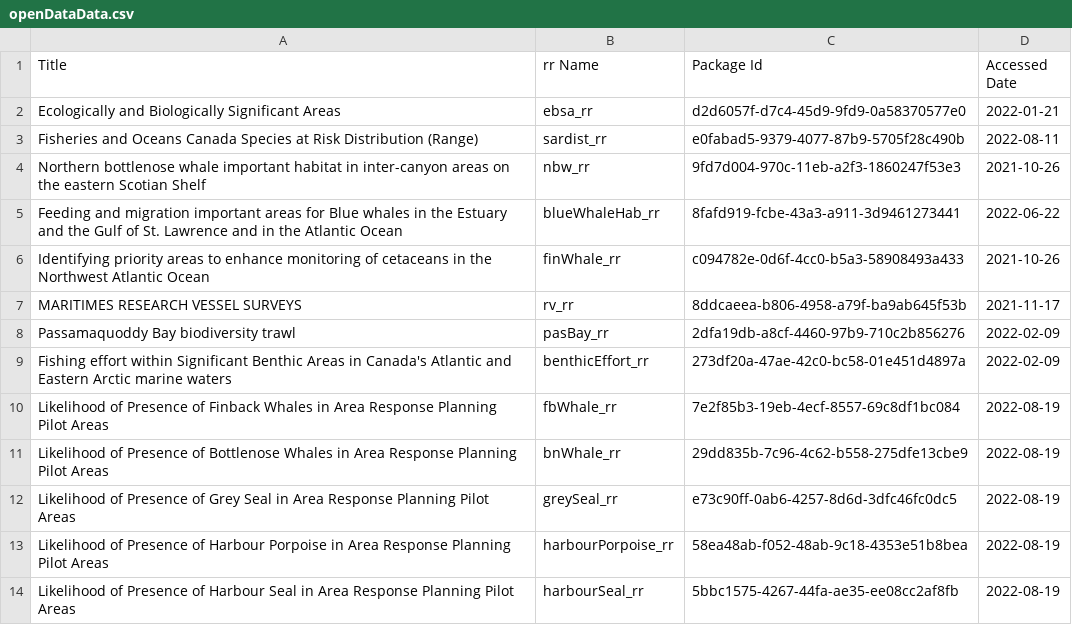
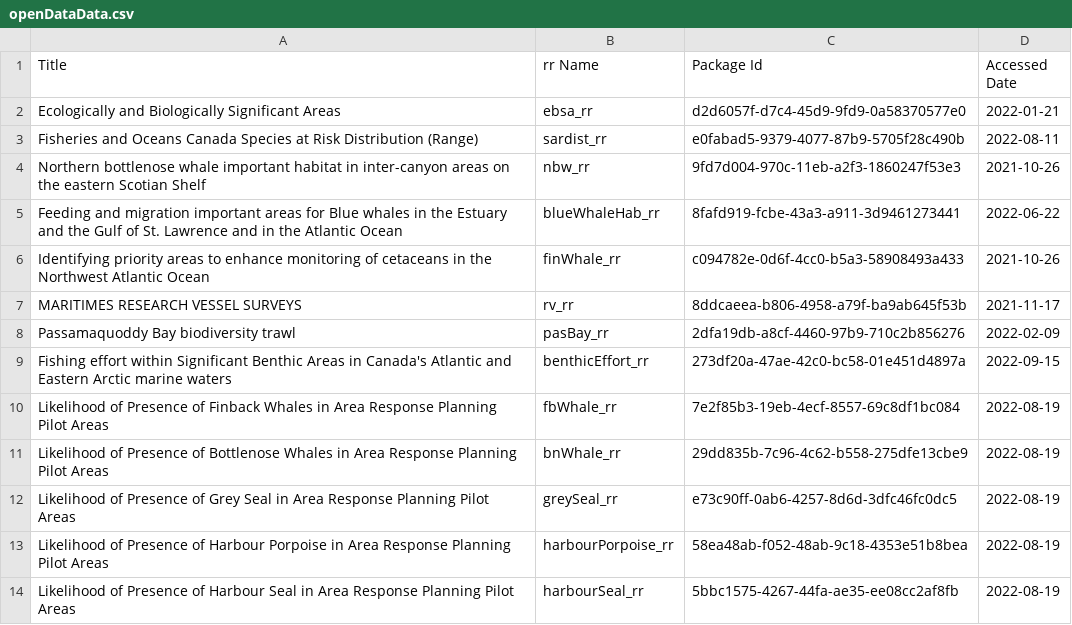
Before and after one commit to dfo-mar-odis/shinySpatialApp, a CSV file: reports/openDataData.csv, drawn as a sheet; only a part is shown.

```diff
--- a/reports/openDataData.csv
+++ b/reports/openDataData.csv
@@ -8,3 +8,3 @@
 "Passamaquoddy Bay biodiversity trawl","pasBay_rr","2dfa19db-a8cf-4460-97b9-710c2b856276","2022-02-09"
-"Fishing effort within Significant Benthic Areas in Canada's Atlantic and Eastern Arctic marine waters","benthicEffort_rr","273df20a-47ae-42c0-bc58-01e451d4897a","2022-02-09"
+"Fishing effort within Significant Benthic Areas in Canada's Atlantic and Eastern Arctic marine waters","benthicEffort_rr","273df20a-47ae-42c0-bc58-01e451d4897a","2022-09-15"
 "Likelihood of Presence of Finback Whales in Area Response Planning Pilot Areas","fbWhale_rr","7e2f85b3-19eb-4ecf-8557-69c8df1bc084","2022-08-19"
```
Also changed, not shown: 1 other file.
